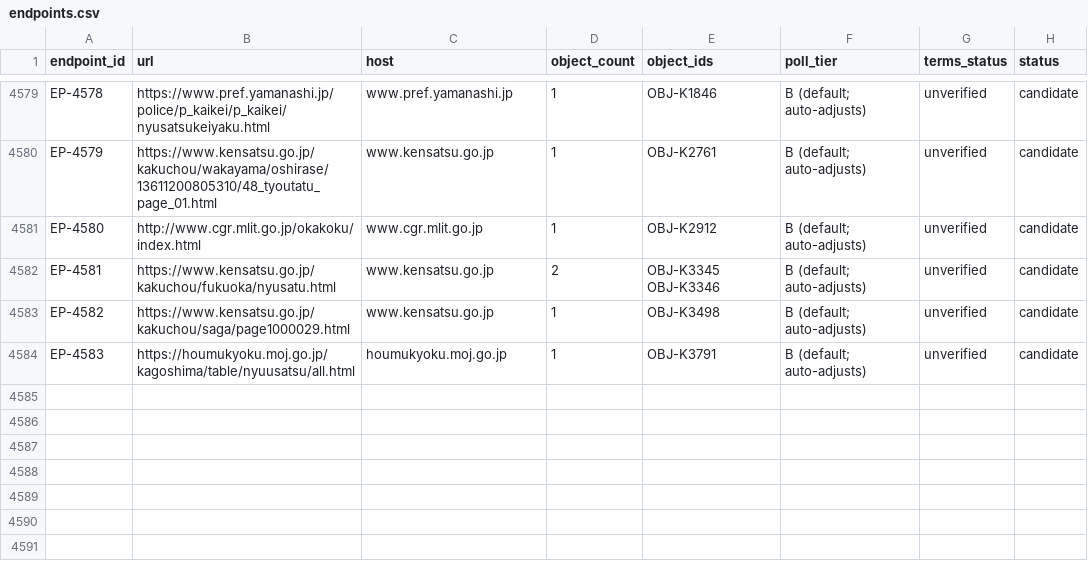
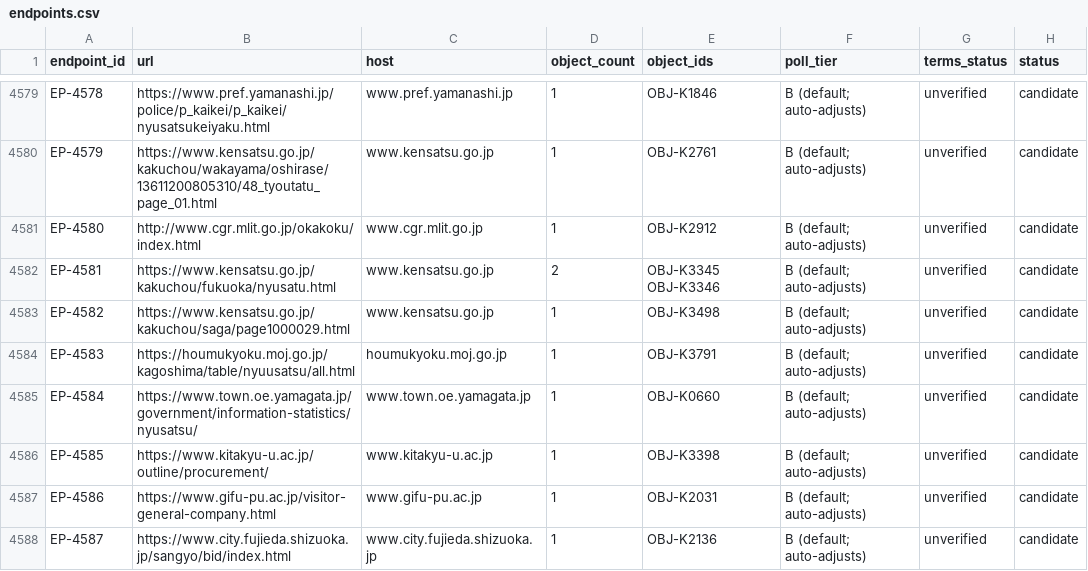
Before and after one commit to sandal5/nst, a CSV file: data/endpoints.csv, drawn as a sheet; only a part is shown, gaps mark what is left out; the diff covers the shown part only.

Commit message:
alignment audit phase B: 8 misaligned rows retargeted after allowlist bridge (gateway-verified 8/8: Oe town off Kawanishi page, Kitakyushu City Univ off MOD Fukuoka PCO page, Gifu Pharmaceutical Univ off Gifu city top, Fujieda off Iwata, Nisshin off Takahama, Myoko city off Tainai, Myoko youth nature house off Saigata hospital, NRA off the CAO monitoring-committee page) + official_domain corrected on 7 of them (Wakayama-type fix); OBJ-K3052 Kumano town held: host returns HTTP 530 (Cloudflare 1016) incl. homepage, candidate moved to salvage queue; endpoints 4583 -> 4590

```diff
--- a/data/endpoints.csv
+++ b/data/endpoints.csv
@@ -4584 +4584,5 @@ EP-4582,https://www.kensatsu.go.jp/kakuchou/saga/page1000029.html,www.kensatsu.g
 EP-4583,https://houmukyoku.moj.go.jp/kagoshima/table/nyuusatsu/all.html,houmukyoku.moj.go.jp,1,OBJ-K3791,B (default; auto-adjusts),unverified,candidate
+EP-4584,https://www.town.oe.yamagata.jp/government/information-statistics/nyusatsu/,www.town.oe.yamagata.jp,1,OBJ-K0660,B (default; auto-adjusts),unverified,candidate
+EP-4585,https://www.kitakyu-u.ac.jp/outline/procurement/,www.kitakyu-u.ac.jp,1,OBJ-K3398,B (default; auto-adjusts),unverified,candidate
+EP-4586,https://www.gifu-pu.ac.jp/visitor-general-company.html,www.gifu-pu.ac.jp,1,OBJ-K2031,B (default; auto-adjusts),unverified,candidate
+EP-4587,https://www.city.fujieda.shizuoka.jp/sangyo/bid/index.html,www.city.fujieda.shizuoka.jp,1,OBJ-K2136,B (default; auto-adjusts),unverified,candidate
```
Also changed, not shown: 3 added rows and 20 edited cells elsewhere in this file, 1 other file.
